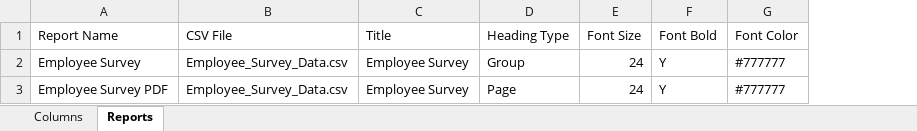
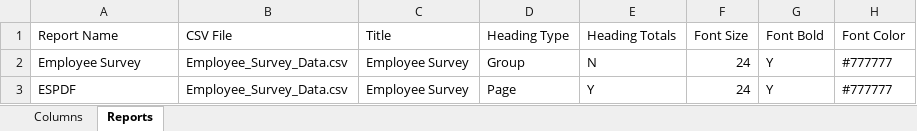
Before and after one commit to andbeder/ExcelFormatter, an Excel workbook: Formatter Metadata.xlsx, sheet Reports, drawn as a sheet; only a part is shown; values as stored, in another font and other column widths than the file's, no borders; table styles not drawn; the diff names each change by its address in the sheet, - before the commit and + after, or states it on an @@ line.

Commit message:
Added Totals to metadata

```diff
--- a/Formatter Metadata.xlsx (sheet Reports)
+++ b/Formatter Metadata.xlsx (sheet Reports)
+column E (Heading Totals), rows 2-3: N | Y
-A3 (Report Name): Employee Survey PDF
+A3 (Report Name): ESPDF
```
Also changed, not shown: sheet Columns.
